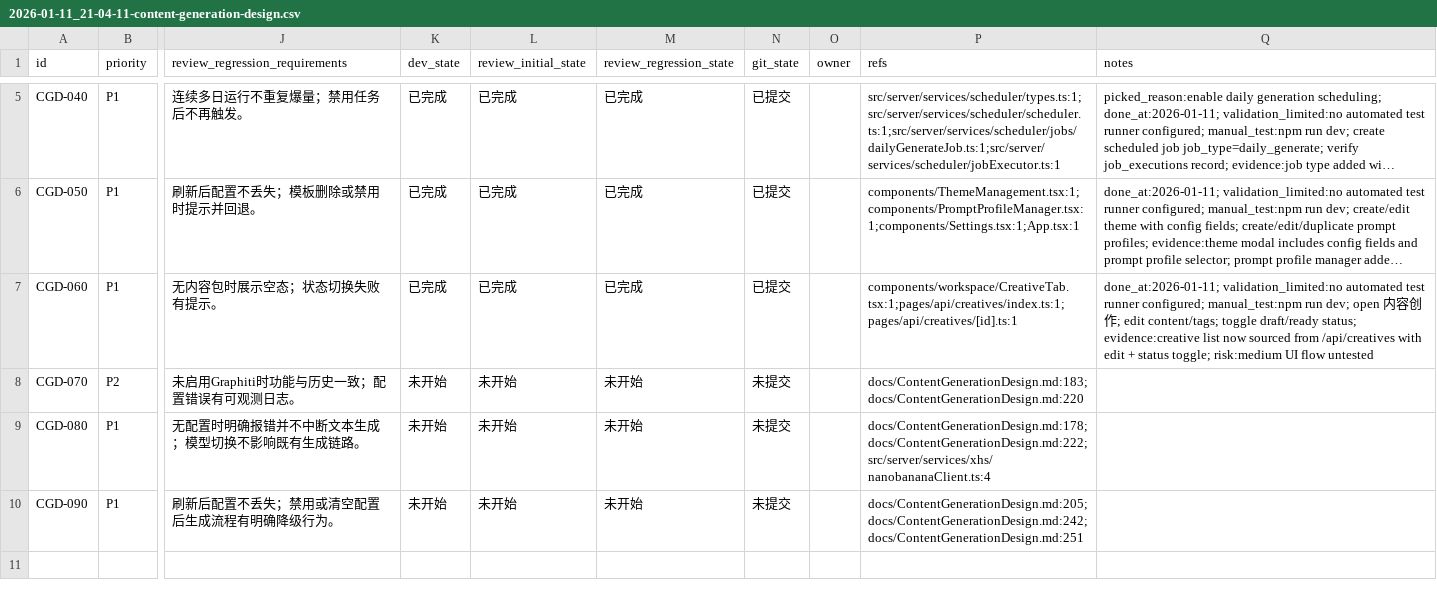
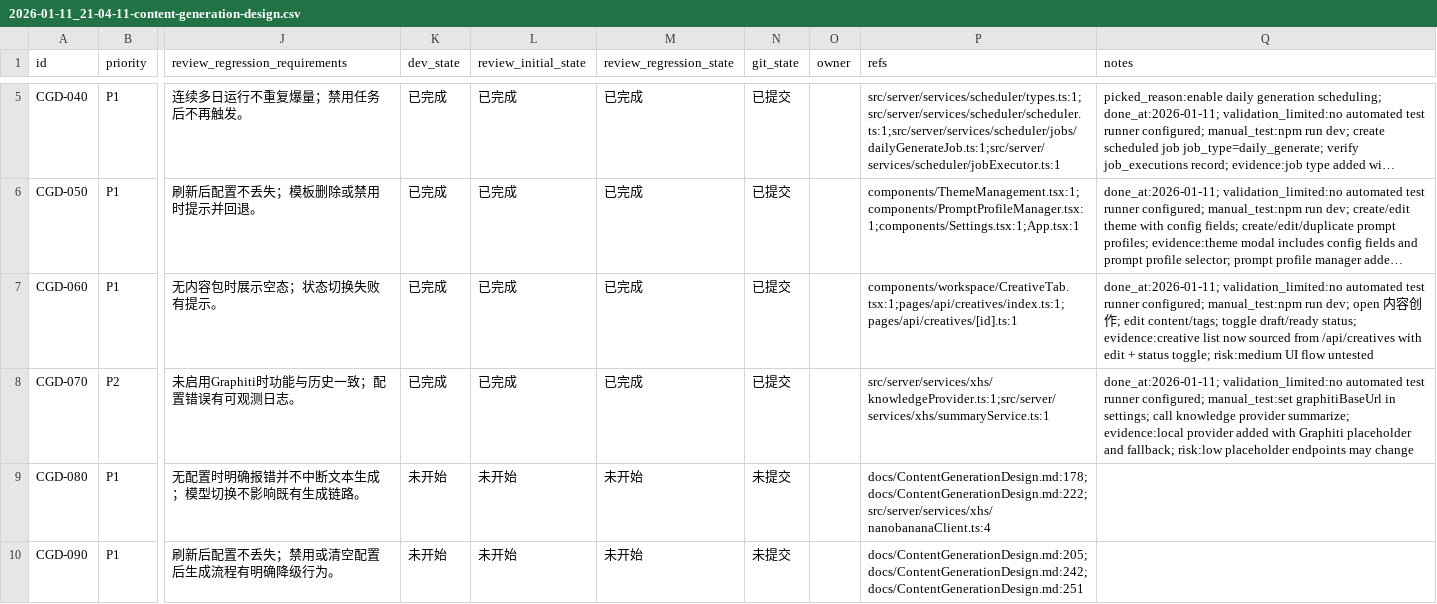
Before and after one commit to GalaxyXieyu/XHS-Runner, a CSV file: issues/2026-01-11_21-04-11-content-generation-design.csv, drawn as a sheet; only a part is shown, gaps mark what is left out; long unchanged cells end in …; the diff names each change by its address in the sheet, - before the commit and + after, or states it on an @@ line.

Commit message:
[CGD-070] Graphiti Provider 接口抽象预留

```diff
--- a/issues/2026-01-11_21-04-11-content-generation-design.csv
+++ b/issues/2026-01-11_21-04-11-content-generation-design.csv
-K8 (dev_state): 未开始
+K8 (dev_state): 已完成
-L8 (review_initial_state): 未开始
+L8 (review_initial_state): 已完成
-M8 (review_regression_state): 未开始
+M8 (review_regression_state): 已完成
-N8 (git_state): 未提交
+N8 (git_state): 已提交
-P8 (refs): docs/ContentGenerationDesign.md:183;docs/ContentGenerationDesign.md:220
+P8 (refs): src/server/services/xhs/knowledgeProvider.ts:1;src/server/services/xhs/summaryService.ts:1
-Q8 (notes): (empty)
+Q8 (notes): done_at:2026-01-11; validation_limited:no automated test runner configured; manual_test:set graphitiBaseUrl in settings; call knowledge provider summarize; evidence:local provider added with Graphiti placeholder and fallback; risk:low placeholder endpoints may change
```
Also changed, not shown: 1 other file.
